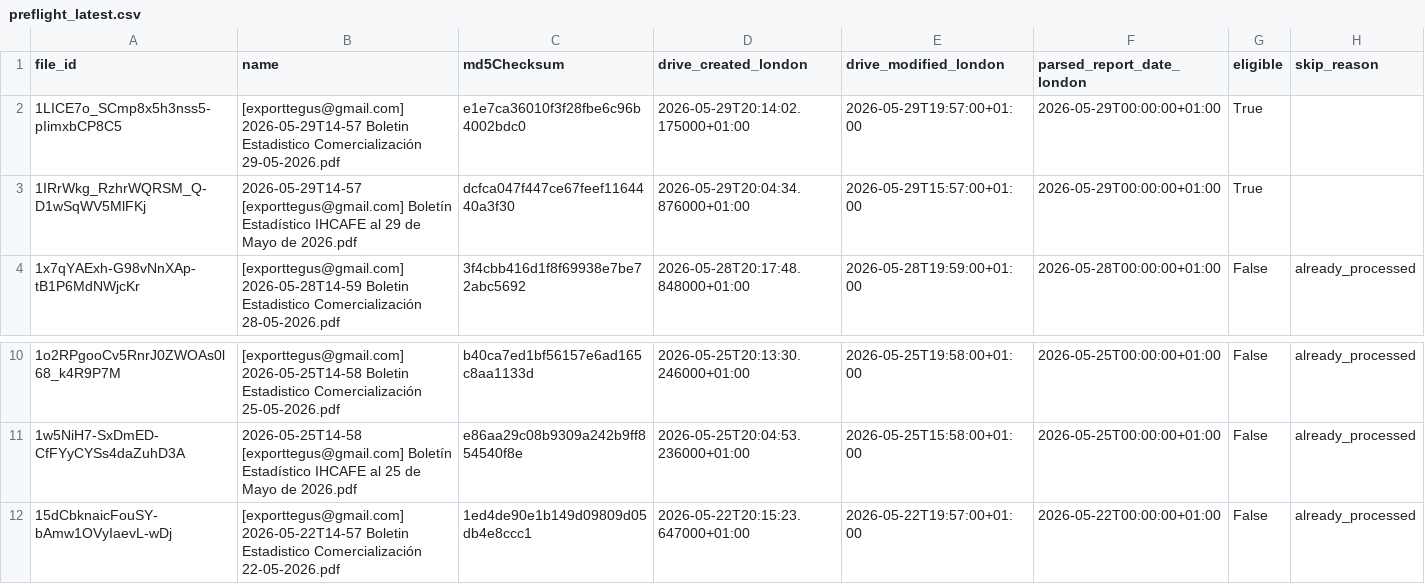
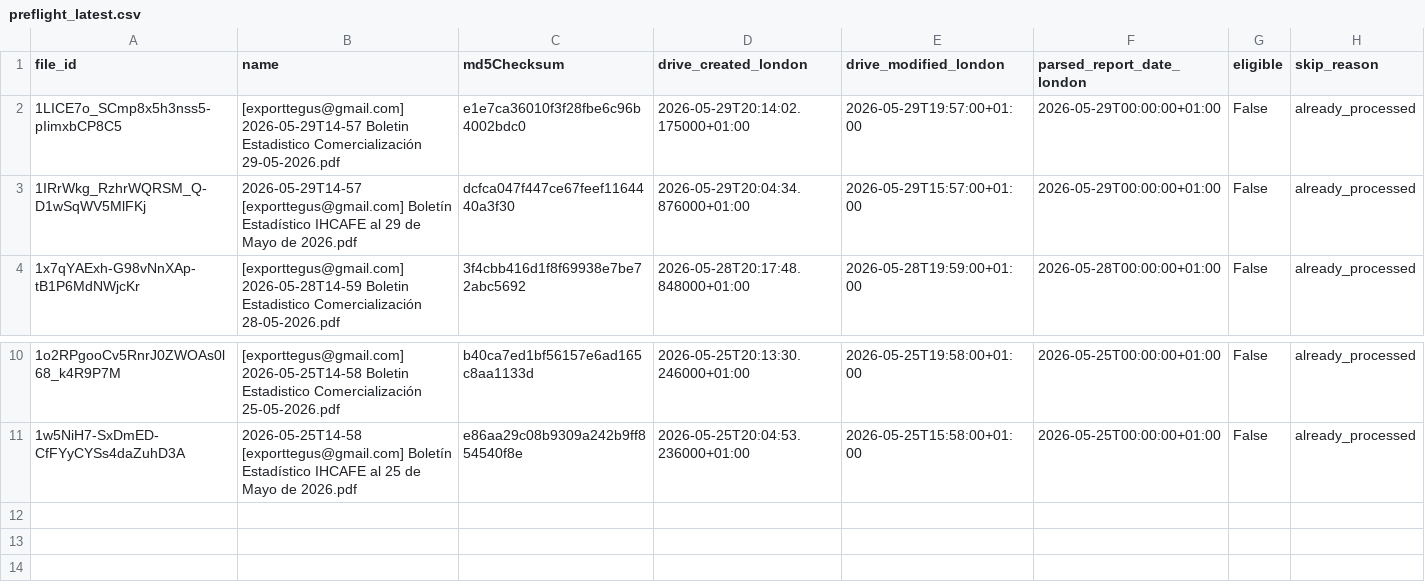
Before and after one commit to JuanDBeltranP/_r, a CSV file: outputs/latest/preflight_latest.csv, drawn as a sheet; only a part is shown, gaps mark what is left out.

Commit message:
Auto update reports 2026-05-29T19:30:05Z

```diff
--- a/outputs/latest/preflight_latest.csv
+++ b/outputs/latest/preflight_latest.csv
@@ -1,4 +1,4 @@
 file_id,name,md5Checksum,drive_created_london,drive_modified_london,parsed_report_date_london,eligible,skip_reason
-1LICE7o_SCmp8x5h3nss5-pIimxbCP8C5,[exporttegus@gmail.com] 2026-05-29T14-57 Boletin Estadistico Comercialización 29-05-2026.pdf,e1e7ca36010f3f28fbe6c96b4002bdc0,2026-05-29T20:14:02.175000+01:00,2026-05-29T19:57:00+01:00,2026-05-29T00:00:00+01:00,True,
-1IRrWkg_RzhrWQRSM_Q-D1wSqWV5MlFKj,2026-05-29T14-57 [exporttegus@gmail.com] Boletín Estadístico IHCAFE al 29 de Mayo de 2026.pdf,dcfca047f447ce67feef1164440a3f30,2026-05-29T20:04:34.876000+01:00,2026-05-29T15:57:00+01:00,2026-05-29T00:00:00+01:00,True,
+1LICE7o_SCmp8x5h3nss5-pIimxbCP8C5,[exporttegus@gmail.com] 2026-05-29T14-57 Boletin Estadistico Comercialización 29-05-2026.pdf,e1e7ca36010f3f28fbe6c96b4002bdc0,2026-05-29T20:14:02.175000+01:00,2026-05-29T19:57:00+01:00,2026-05-29T00:00:00+01:00,False,already_processed
+1IRrWkg_RzhrWQRSM_Q-D1wSqWV5MlFKj,2026-05-29T14-57 [exporttegus@gmail.com] Boletín Estadístico IHCAFE al 29 de Mayo de 2026.pdf,dcfca047f447ce67feef1164440a3f30,2026-05-29T20:04:34.876000+01:00,2026-05-29T15:57:00+01:00,2026-05-29T00:00:00+01:00,False,already_processed
 1x7qYAExh-G98vNnXAp-tB1P6MdNWjcKr,[exporttegus@gmail.com] 2026-05-28T14-59 Boletin Estadistico Comercialización 28-05-2026.pdf,3f4cbb416d1f8f69938e7be72abc5692,2026-05-28T20:17:48.848000+01:00,2026-05-28T19:59:00+01:00,2026-05-28T00:00:00+01:00,False,already_processed
@@ -11,2 +11 @@ file_id,name,md5Checksum,drive_created_london,drive_modified_london,parsed_repor
 1w5NiH7-SxDmED-CfFYyCYSs4daZuhD3A,2026-05-25T14-58 [exporttegus@gmail.com] Boletín Estadístico IHCAFE al 25 de Mayo de 2026.pdf,e86aa29c08b9309a242b9ff854540f8e,2026-05-25T20:04:53.236000+01:00,2026-05-25T15:58:00+01:00,2026-05-25T00:00:00+01:00,False,already_processed
-15dCbknaicFouSY-bAmw1OVyIaevL-wDj,[exporttegus@gmail.com] 2026-05-22T14-57 Boletin Estadistico Comercialización 22-05-2026.pdf,1ed4de90e1b149d09809d05db4e8ccc1,2026-05-22T20:15:23.647000+01:00,2026-05-22T19:57:00+01:00,2026-05-22T00:00:00+01:00,False,already_processed
```
Also changed, not shown: 2 other files.
